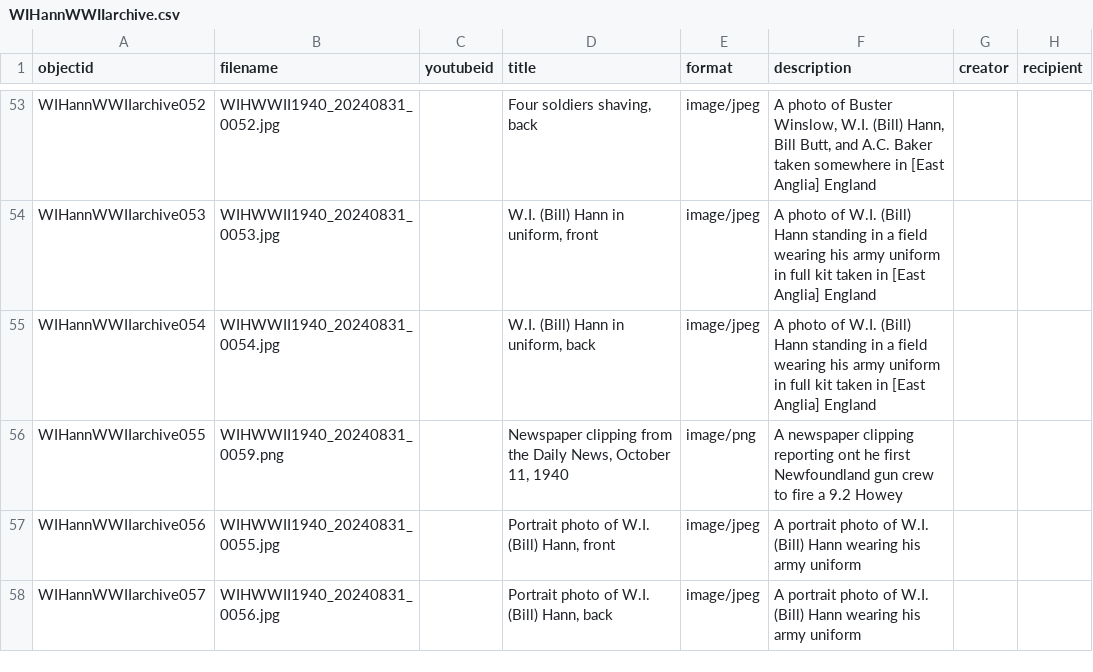
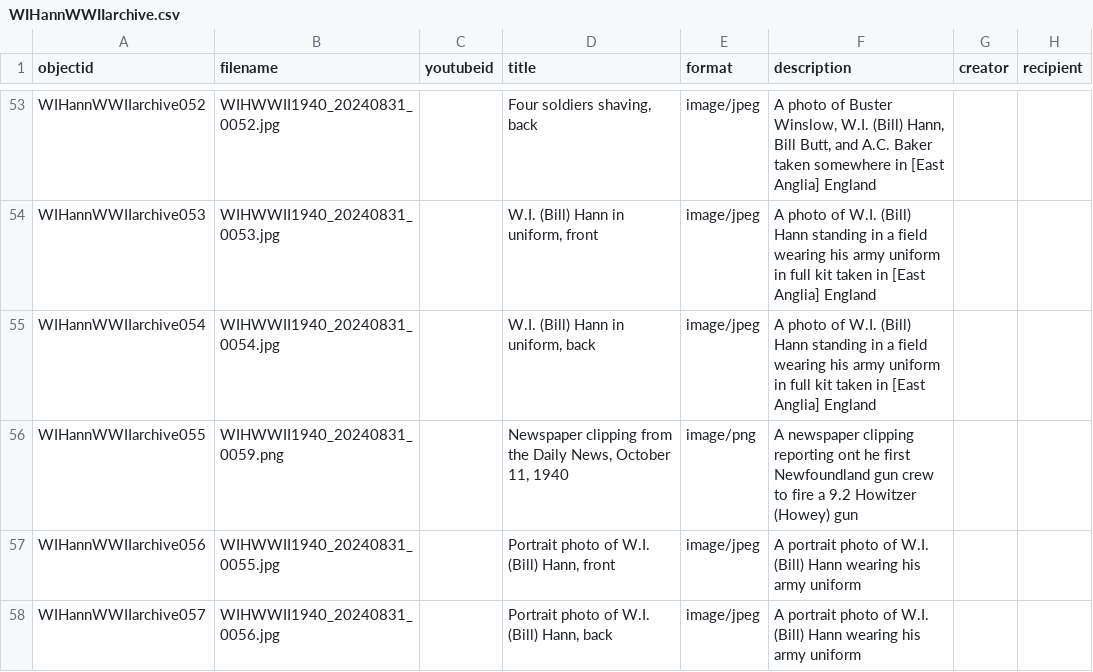
Before and after one commit to cwecrocker/WIHannWWIIarchive, a CSV file: _data/WIHannWWIIarchive.csv, drawn as a sheet; only a part is shown, gaps mark what is left out; the diff names each change by its address in the sheet, - before the commit and + after, or states it on an @@ line.

Commit message:
update metadata

```diff
--- a/_data/WIHannWWIIarchive.csv
+++ b/_data/WIHannWWIIarchive.csv
-F56 (description): …a 9.2 Howey
+F56 (description): …a 9.2 Howitzer (Howey) gun
```
